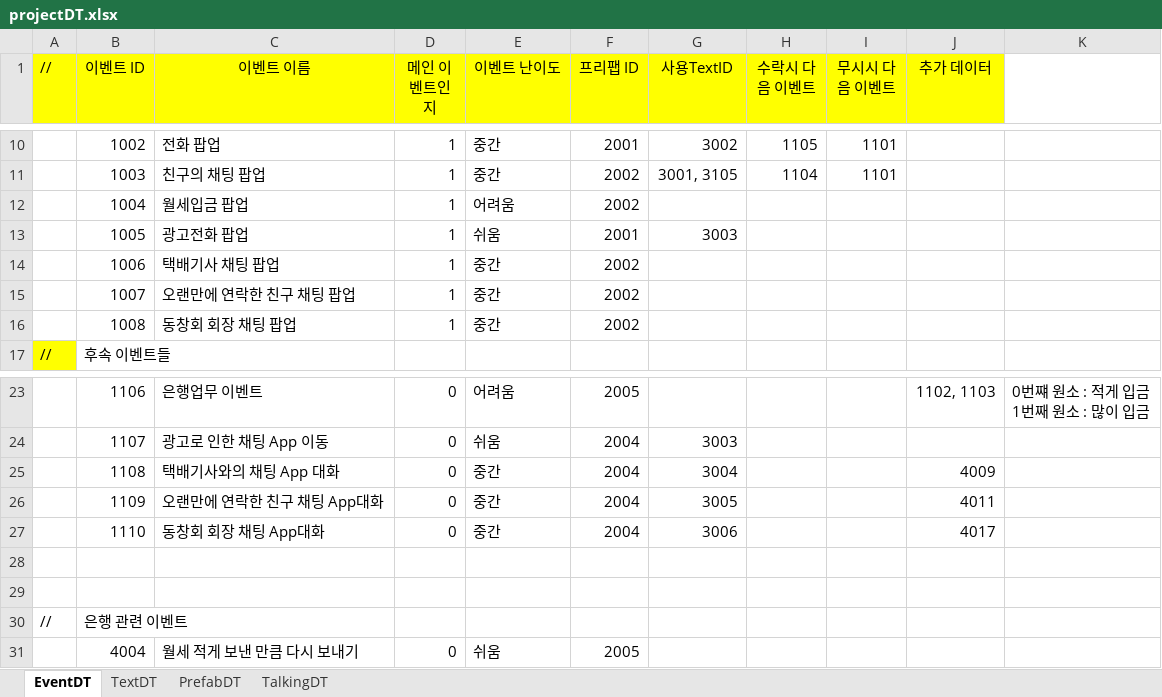
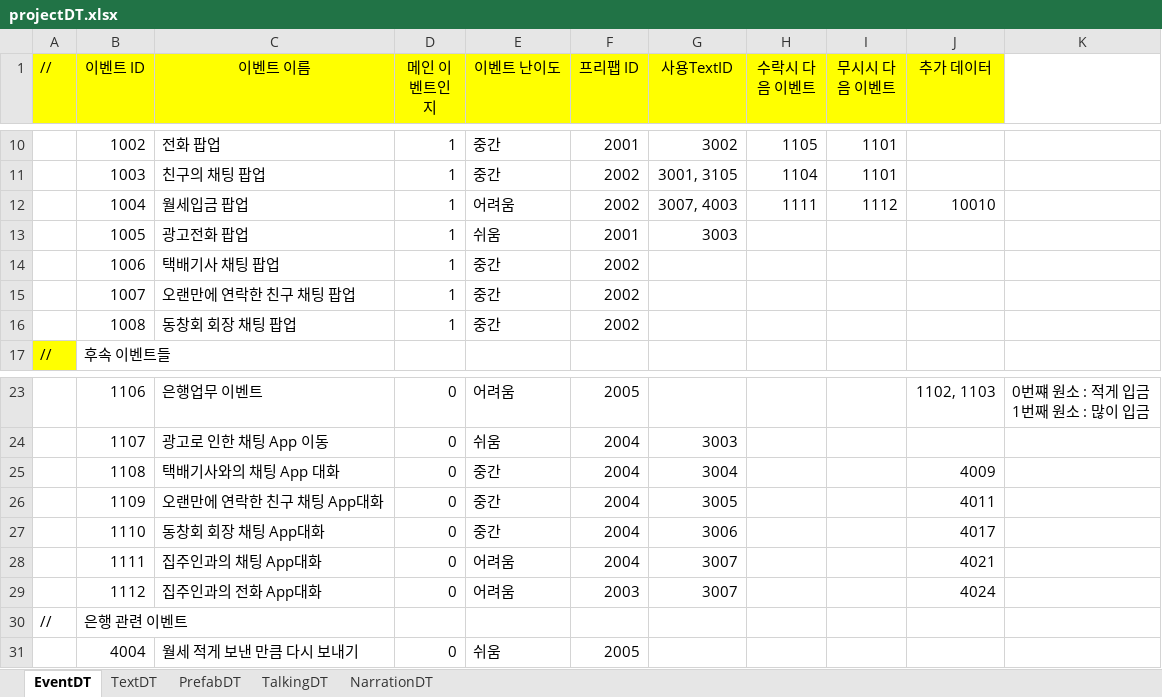
Before and after one commit to weariness00/Mandle_10Minute_Game, an Excel workbook: document/projectDT.xlsx, sheet EventDT, drawn as a sheet; only a part is shown, gaps mark what is left out; values as stored, in another font and other column widths than the file's, no borders; the diff names each change by its address in the sheet, - before the commit and + after, or states it on an @@ line.

```diff
--- a/document/projectDT.xlsx (sheet EventDT)
+++ b/document/projectDT.xlsx (sheet EventDT)
+sheet tab: NarrationDT
-G12 (사용TextID): (empty)
+G12 (사용TextID): 3007, 4003
-H12 (수락시 다음 이벤트): (empty)
+H12 (수락시 다음 이벤트): 1111
-I12 (무시시 다음 이벤트): (empty)
+I12 (무시시 다음 이벤트): 1112
-J12 (추가 데이터): (empty)
+J12 (추가 데이터): 10010
-row 28: (empty)
+row 28:  | 1111 | 집주인과의 채팅 App대화 | 0 | 어려움 | 2004 | 3007 |  |  | 4021
-row 29: (empty)
+row 29:  | 1112 | 집주인과의 전화 App대화 | 0 | 어려움 | 2003 | 3007 |  |  | 4024
```
Also changed, not shown: sheet TextDT, sheet TalkingDT, 4 other files.
